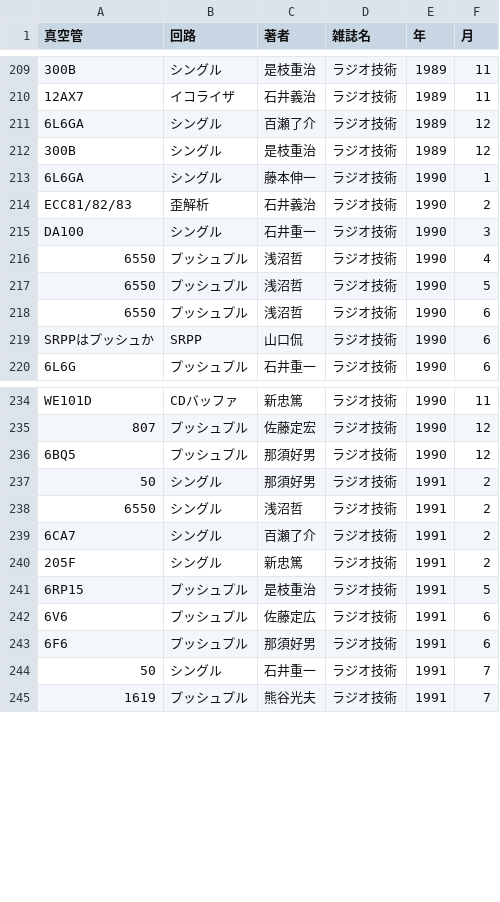
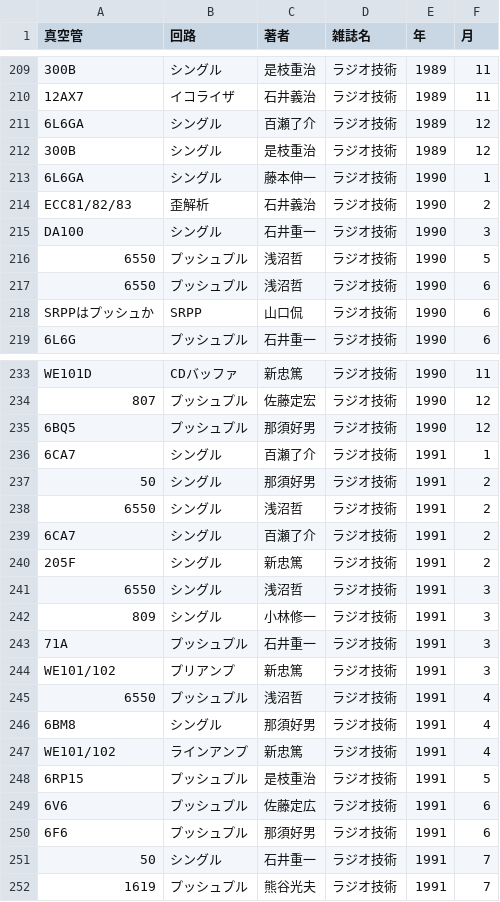
Before and after one commit to ebijun/tubes, a CSV file: tubebook.csv, drawn as a sheet; only a part is shown, gaps mark what is left out.

Commit message:
ragi 1991/1-6

```diff
--- a/tubebook.csv
+++ b/tubebook.csv
@@ -215,3 +215,2 @@
 "DA100","シングル","石井重一","ラジオ技術",1990,3
-"6550","プッシュプル","浅沼哲","ラジオ技術",1990,4
 "6550","プッシュプル","浅沼哲","ラジオ技術",1990,5
@@ -236,2 +235,3 @@
 "6BQ5","プッシュプル","那須好男","ラジオ技術",1990,12
+"6CA7","シングル","百瀬了介","ラジオ技術",1991,1
 "50","シングル","那須好男","ラジオ技術",1991,2
@@ -240,2 +240,9 @@
 "205F","シングル","新忠篤","ラジオ技術",1991,2
+6550,"シングル","浅沼哲","ラジオ技術",1991,3
+809,"シングル","小林修一","ラジオ技術",1991,3
+"71A","プッシュプル","石井重一","ラジオ技術",1991,3
+"WE101/102","プリアンプ","新忠篤","ラジオ技術",1991,3
+"6550","プッシュプル","浅沼哲","ラジオ技術",1991,4
+"6BM8","シングル","那須好男","ラジオ技術",1991,4
+"WE101/102","ラインアンプ","新忠篤","ラジオ技術",1991,4
 "6RP15","プッシュプル","是枝重治","ラジオ技術",1991,5
```
